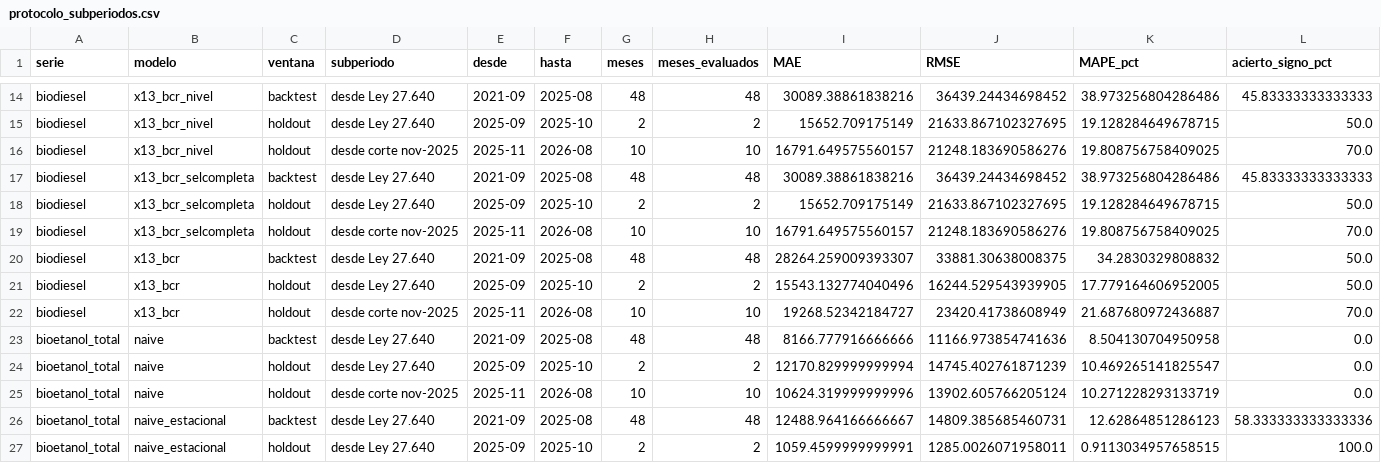
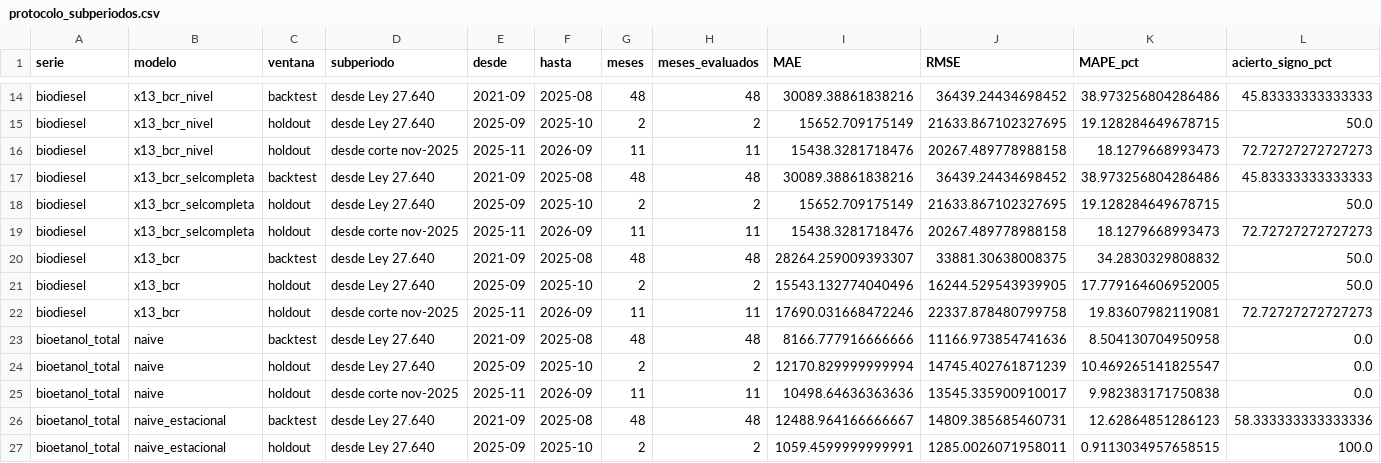
Before and after one commit to Lab2-BCR-UCA/Lab2-BCR, a CSV file: results/protocolo_subperiodos.csv, drawn as a sheet; only a part is shown, gaps mark what is left out; the diff covers the shown part only.

```diff
--- a/results/protocolo_subperiodos.csv
+++ b/results/protocolo_subperiodos.csv
@@ -15,12 +15,12 @@ biodiesel,x13_bcr_nivel,backtest,desde Ley 27.640,2021-09,2025-08,48,48,30089.38
 biodiesel,x13_bcr_nivel,holdout,desde Ley 27.640,2025-09,2025-10,2,2,15652.709175149,21633.867102327695,19.128284649678715,50.0
-biodiesel,x13_bcr_nivel,holdout,desde corte nov-2025,2025-11,2026-08,10,10,16791.649575560157,21248.183690586276,19.808756758409025,70.0
+biodiesel,x13_bcr_nivel,holdout,desde corte nov-2025,2025-11,2026-09,11,11,15438.3281718476,20267.489778988158,18.1279668993473,72.72727272727273
 biodiesel,x13_bcr_selcompleta,backtest,desde Ley 27.640,2021-09,2025-08,48,48,30089.38861838216,36439.24434698452,38.973256804286486,45.83333333333333
 biodiesel,x13_bcr_selcompleta,holdout,desde Ley 27.640,2025-09,2025-10,2,2,15652.709175149,21633.867102327695,19.128284649678715,50.0
-biodiesel,x13_bcr_selcompleta,holdout,desde corte nov-2025,2025-11,2026-08,10,10,16791.649575560157,21248.183690586276,19.808756758409025,70.0
+biodiesel,x13_bcr_selcompleta,holdout,desde corte nov-2025,2025-11,2026-09,11,11,15438.3281718476,20267.489778988158,18.1279668993473,72.72727272727273
 biodiesel,x13_bcr,backtest,desde Ley 27.640,2021-09,2025-08,48,48,28264.259009393307,33881.30638008375,34.2830329808832,50.0
 biodiesel,x13_bcr,holdout,desde Ley 27.640,2025-09,2025-10,2,2,15543.132774040496,16244.529543939905,17.779164606952005,50.0
-biodiesel,x13_bcr,holdout,desde corte nov-2025,2025-11,2026-08,10,10,19268.52342184727,23420.41738608949,21.687680972436887,70.0
+biodiesel,x13_bcr,holdout,desde corte nov-2025,2025-11,2026-09,11,11,17690.031668472246,22337.878480799758,19.83607982119081,72.72727272727273
 bioetanol_total,naive,backtest,desde Ley 27.640,2021-09,2025-08,48,48,8166.777916666666,11166.973854741636,8.504130704950958,0.0
 bioetanol_total,naive,holdout,desde Ley 27.640,2025-09,2025-10,2,2,12170.829999999994,14745.402761871239,10.469265141825547,0.0
-bioetanol_total,naive,holdout,desde corte nov-2025,2025-11,2026-08,10,10,10624.319999999996,13902.605766205124,10.271228293133719,0.0
+bioetanol_total,naive,holdout,desde corte nov-2025,2025-11,2026-09,11,11,10498.64636363636,13545.335900910017,9.982383171750838,0.0
 bioetanol_total,naive_estacional,backtest,desde Ley 27.640,2021-09,2025-08,48,48,12488.964166666667,14809.385685460731,12.62864851286123,58.333333333333336
```
Also changed, not shown: 165 edited cells elsewhere in this file, results/protocolo_diferencias.csv, results/protocolo_metricas.csv, 3 other files.
